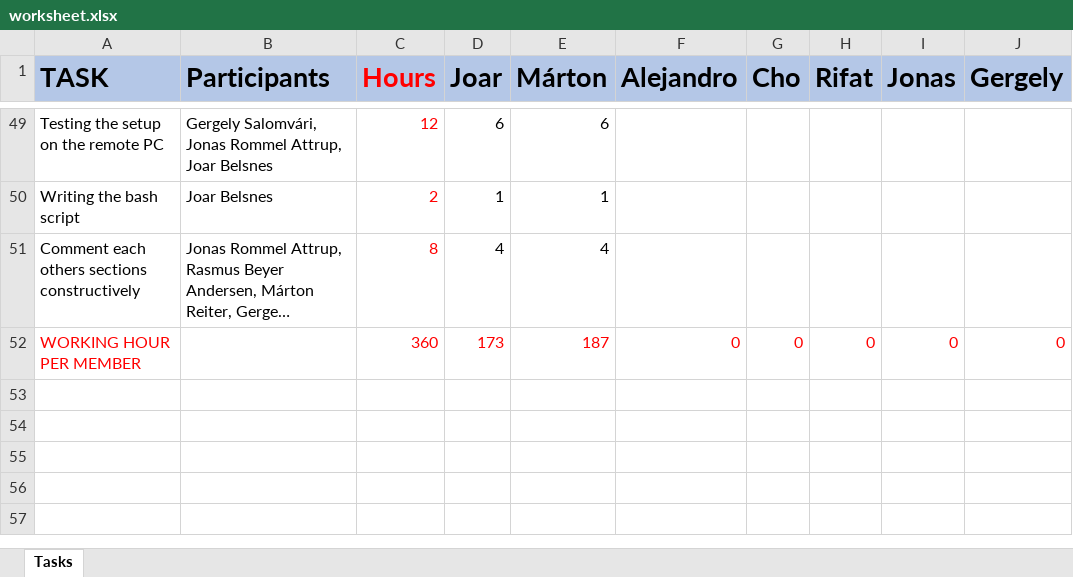
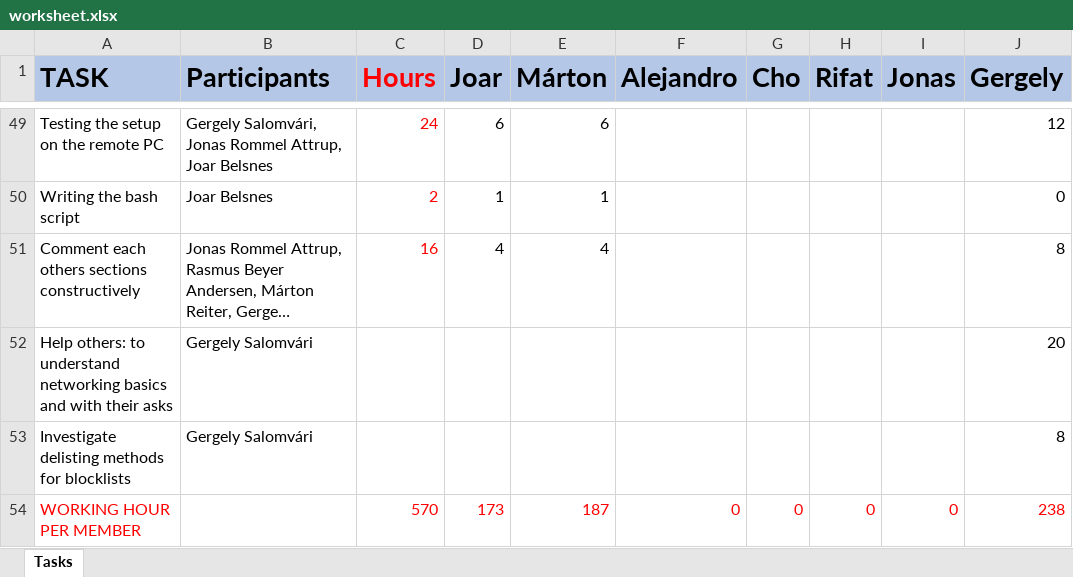
Before and after one commit to retirem/let-me-out, an Excel workbook: manual/worksheet.xlsx, sheet Tasks, drawn as a sheet; only a part is shown, gaps mark what is left out; long unchanged cells end in …; values as stored, in another font and other column widths than the file's, no borders; addresses are those after the commit; the diff covers the shown part only; the diff names each change by its address in the sheet, - before the commit and + after, or states it on an @@ line.

Commit message:
[worksheet] Upload the hours for Gery

```diff
--- a/manual/worksheet.xlsx (sheet Tasks)
+++ b/manual/worksheet.xlsx (sheet Tasks)
-C49 (Hours): 12
+C49 (Hours): 24
-J49 (Gergely): (empty)
+J49 (Gergely): 12
-J50 (Gergely): (empty)
+J50 (Gergely): 0
-C51 (Hours): 8
+C51 (Hours): 16
-J51 (Gergely): (empty)
+J51 (Gergely): 8
+row 52: Help others: to understand networking basics and with their asks | Gergely Salomvári |  |  |  |  |  |  |  | 20
+row 53: Investigate delisting methods for blocklists | Gergely Salomvári |  |  |  |  |  |  |  | 8
-C54 (Hours): 360
+C54 (Hours): 570
-J54 (Gergely): 0
+J54 (Gergely): 238
```
Also changed, not shown: 72 edited cells elsewhere in this sheet, formulas that keep their value.
